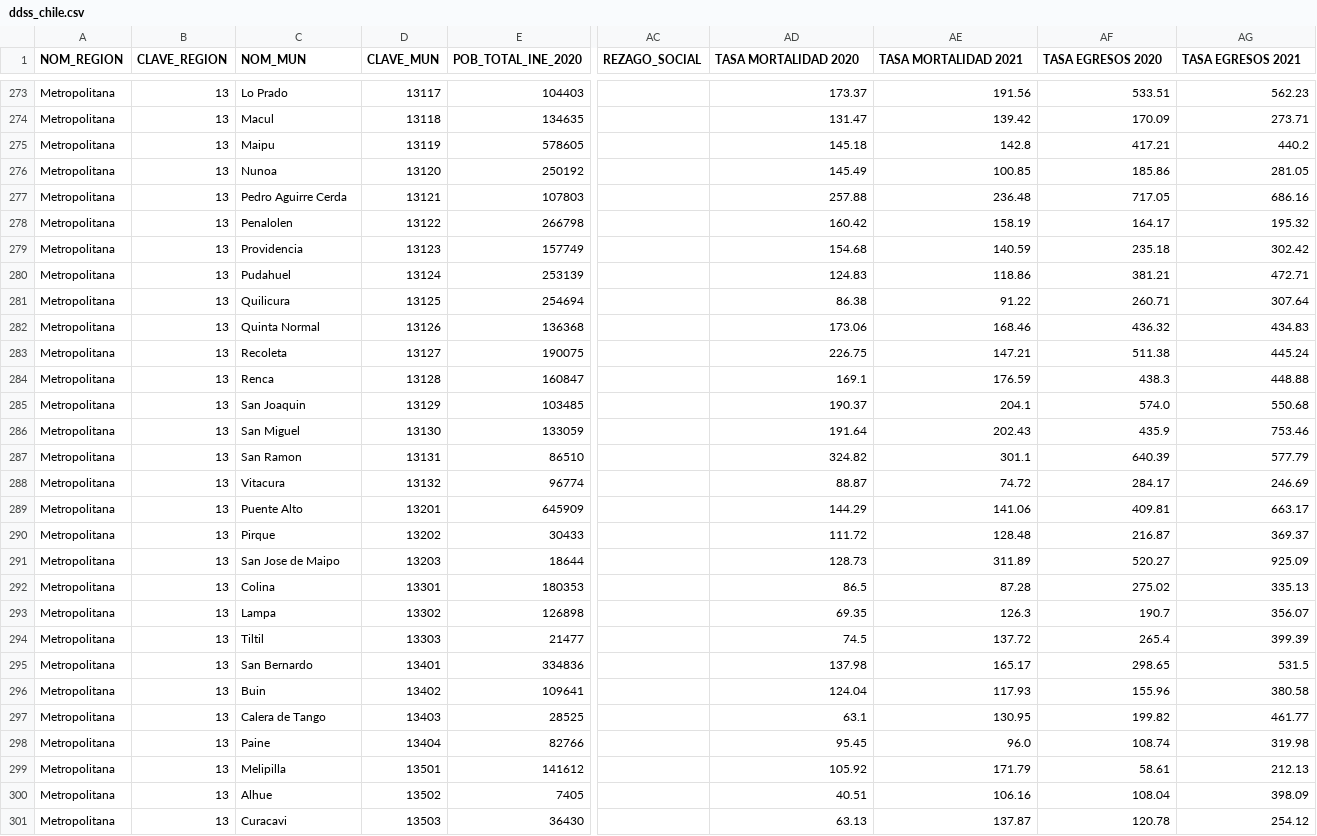
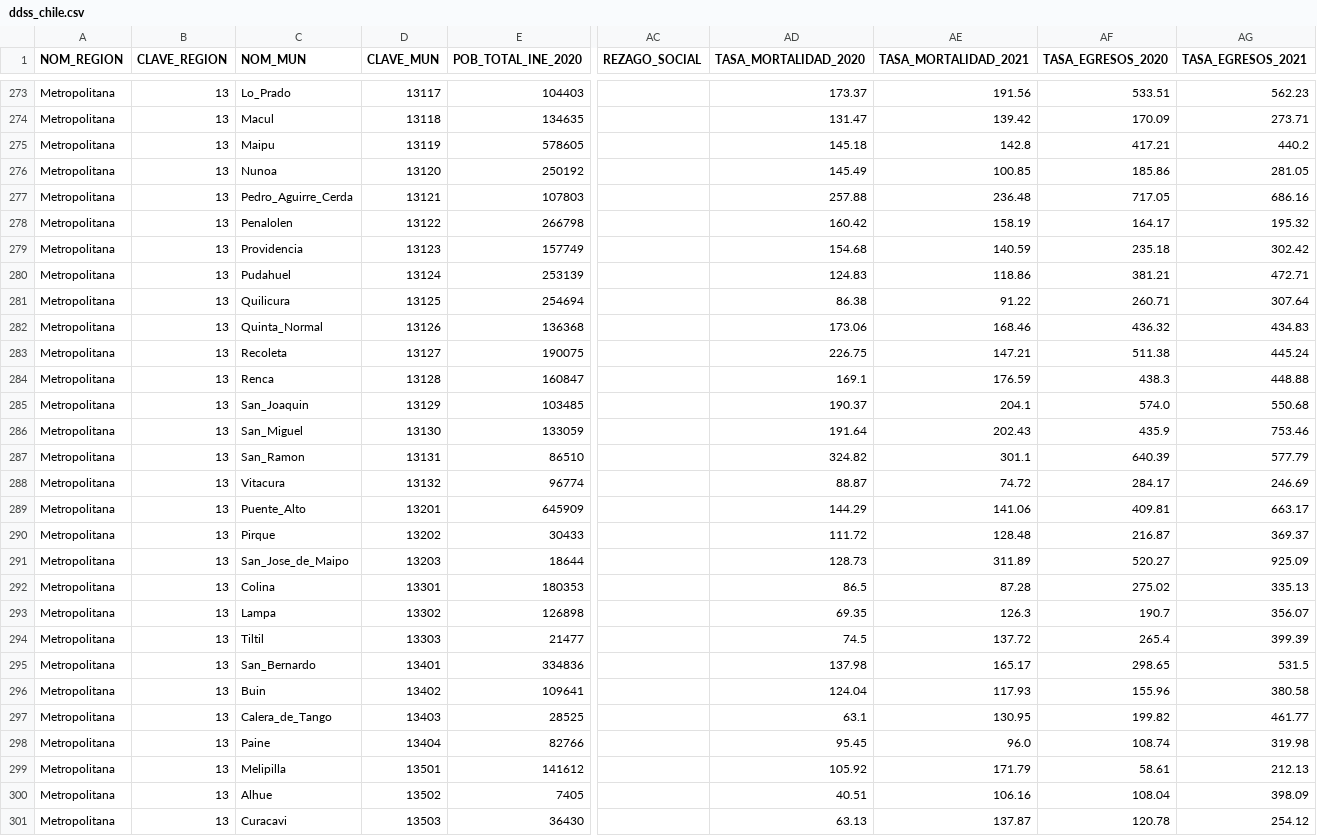
Before and after one commit to ChileMexicoEpimat/ChileMexicoData, a CSV file: data/chile/ddss_chile.csv, drawn as a sheet; only a part is shown, gaps mark what is left out; the diff covers the shown part only; the diff names each change by its address in the sheet, - before the commit and + after, or states it on an @@ line.

```diff
--- a/data/chile/ddss_chile.csv
+++ b/data/chile/ddss_chile.csv
-AD1: TASA MORTALIDAD 2020
+AD1: TASA_MORTALIDAD_2020
-AE1: TASA MORTALIDAD 2021
+AE1: TASA_MORTALIDAD_2021
-AF1: TASA EGRESOS 2020
+AF1: TASA_EGRESOS_2020
-AG1: TASA EGRESOS 2021
+AG1: TASA_EGRESOS_2021
-C273 (NOM_MUN): Lo Prado
+C273 (NOM_MUN): Lo_Prado
-C277 (NOM_MUN): Pedro Aguirre Cerda
+C277 (NOM_MUN): Pedro_Aguirre_Cerda
-C282 (NOM_MUN): Quinta Normal
+C282 (NOM_MUN): Quinta_Normal
-C285 (NOM_MUN): San Joaquin
+C285 (NOM_MUN): San_Joaquin
-C286 (NOM_MUN): San Miguel
+C286 (NOM_MUN): San_Miguel
-C287 (NOM_MUN): San Ramon
+C287 (NOM_MUN): San_Ramon
-C289 (NOM_MUN): Puente Alto
+C289 (NOM_MUN): Puente_Alto
-C291 (NOM_MUN): San Jose de Maipo
+C291 (NOM_MUN): San_Jose_de_Maipo
-C295 (NOM_MUN): San Bernardo
+C295 (NOM_MUN): San_Bernardo
-C297 (NOM_MUN): Calera de Tango
+C297 (NOM_MUN): Calera_de_Tango
```
Also changed, not shown: 142 edited cells elsewhere in this file, 1 other file.
